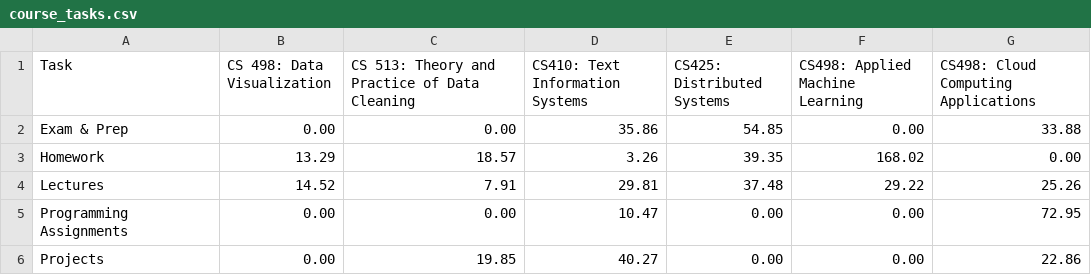
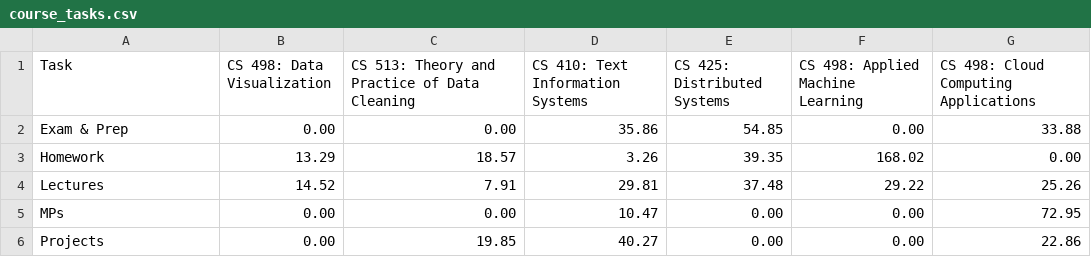
Before and after one commit to palunel/CS498_HW4, a CSV file: docs/course_tasks.csv, drawn as a sheet.

```diff
--- a/docs/course_tasks.csv
+++ b/docs/course_tasks.csv
@@ -1,2 +1,2 @@
-Task,CS 498: Data Visualization,CS 513: Theory and Practice of Data Cleaning,CS410: Text Information Systems,CS425: Distributed Systems,CS498: Applied Machine Learning,CS498: Cloud Computing Applications
+Task,CS 498: Data Visualization,CS 513: Theory and Practice of Data Cleaning,CS 410: Text Information Systems,CS 425: Distributed Systems,CS 498: Applied Machine Learning,CS 498: Cloud Computing Applications
 Exam & Prep,0.00,0.00,35.86,54.85,0.00,33.88
@@ -4,3 +4,3 @@ Homework,13.29,18.57,3.26,39.35,168.02,0.00
 Lectures,14.52,7.91,29.81,37.48,29.22,25.26
-Programming Assignments,0.00,0.00,10.47,0.00,0.00,72.95
+MPs,0.00,0.00,10.47,0.00,0.00,72.95
 Projects,0.00,19.85,40.27,0.00,0.00,22.86
```
Also changed, not shown: 3 other files.
